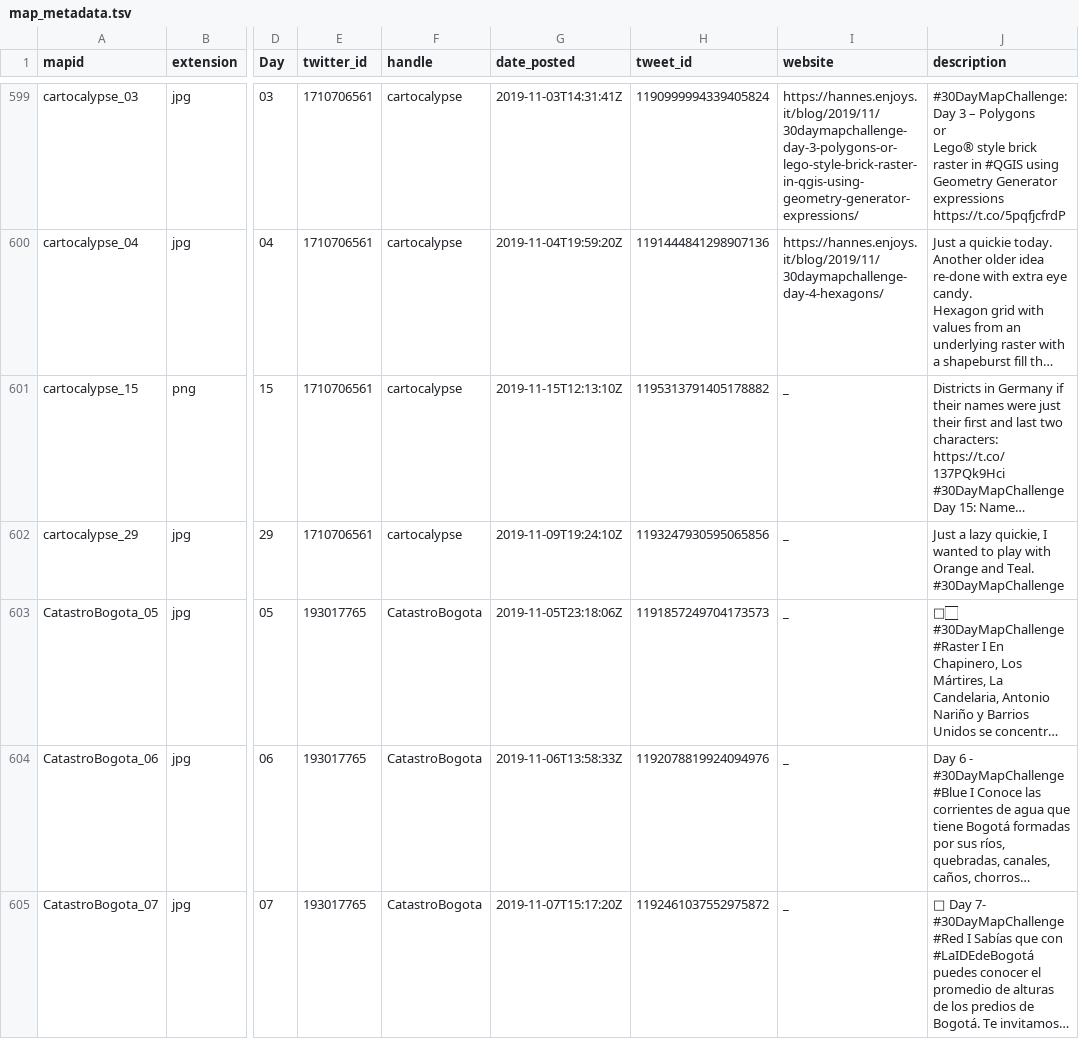
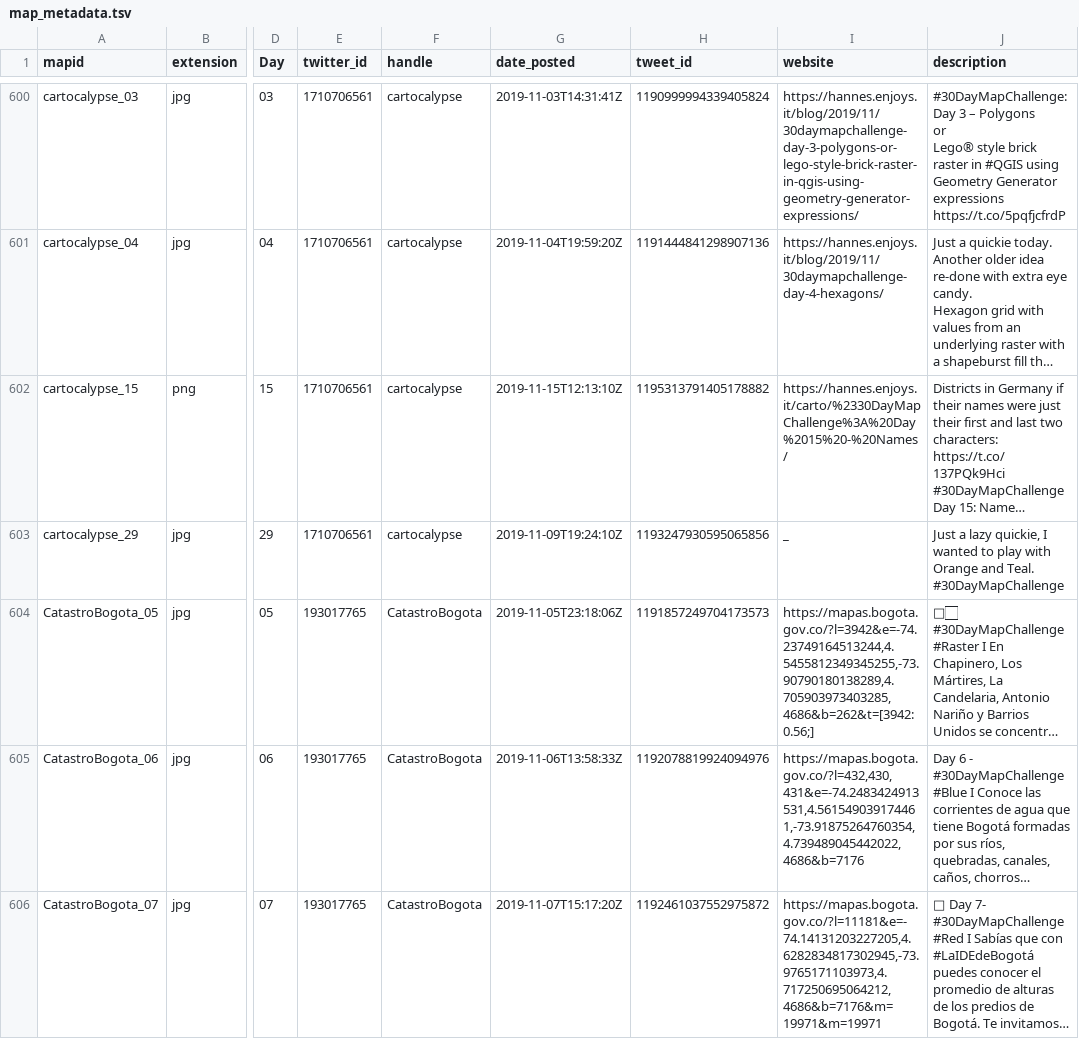
Before and after one commit to dakvid/30DayMapChallenge, a TSV file: data/map_metadata.tsv, drawn as a sheet; only a part is shown, gaps mark what is left out; long unchanged cells end in …; addresses are those after the commit; the diff covers the shown part only; the diff names each change by its address in the sheet, - before the commit and + after, or states it on an @@ line.

```diff
--- a/data/map_metadata.tsv
+++ b/data/map_metadata.tsv
-I602 (website): _
+I602 (website): https://hannes.enjoys.it/carto/%2330DayMapChallenge%3A%20Day%2015%20-%20Names/
-I604 (website): _
+I604 (website): https://mapas.bogota.gov.co/?l=3942&e=-74.23749164513244,4.5455812349345255,-73.90790180138289,4.705903973403285,4686&b=262&t=[3942:0.56;]
-I605 (website): _
+I605 (website): https://mapas.bogota.gov.co/?l=432,430,431&e=-74.2483424913531,4.561549039174461,-73.91875264760354,4.739489045442022,4686&b=7176
-I606 (website): _
+I606 (website): https://mapas.bogota.gov.co/?l=11181&e=-74.14131203227205,4.6282834817302945,-73.9765171103973,4.717250695064212,4686&b=7176&m=19971&m=19971
```
Also changed, not shown: 2 added rows, 1 removed row and 10 edited cells elsewhere in this file, data/cartographers.csv, data/map_classification.tsv, 18 other files.
